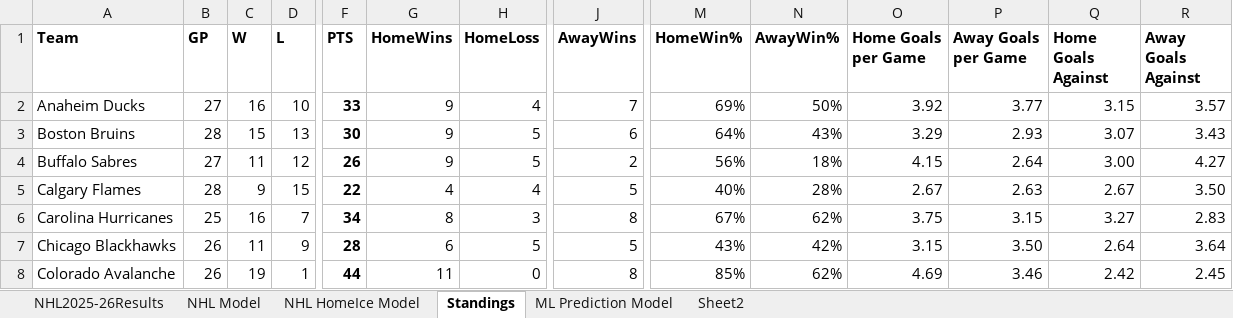
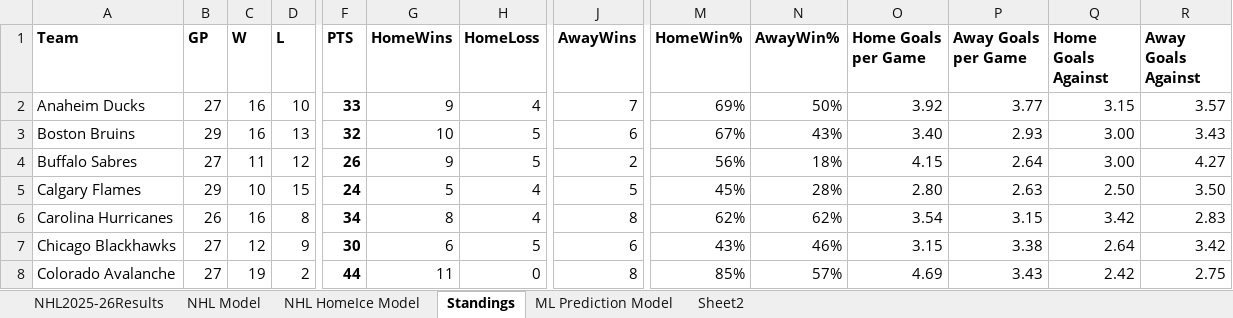
Before and after one commit to AidzNasty/NHL-Prediction-Model, an Excel workbook: Aidan Conte NHL 2025-26 Prediction Model.xlsx, sheet Standings, drawn as a sheet; only a part is shown, gaps mark what is left out; values as stored, in another font and other column widths than the file's, no borders; table styles not drawn; the diff covers the shown part only; the diff names each change by its address in the sheet, - before the commit and + after, or states it on an @@ line.

```diff
--- a/Aidan Conte NHL 2025-26 Prediction Model.xlsx (sheet Standings)
+++ b/Aidan Conte NHL 2025-26 Prediction Model.xlsx (sheet Standings)
-B3 (GP): 28
+B3 (GP): 29
-C3 (W): 15
+C3 (W): 16
-F3 (PTS): 30
+F3 (PTS): 32
-G3 (HomeWins): 9
+G3 (HomeWins): 10
-M3 (HomeWin%): 64%
+M3 (HomeWin%): 67%
-O3 (Home Goals per Game): 3.29
+O3 (Home Goals per Game): 3.40
-Q3 (Home Goals Against): 3.07
+Q3 (Home Goals Against): 3.00
-B5 (GP): 28
+B5 (GP): 29
-C5 (W): 9
+C5 (W): 10
-F5 (PTS): 22
+F5 (PTS): 24
-G5 (HomeWins): 4
+G5 (HomeWins): 5
-M5 (HomeWin%): 40%
+M5 (HomeWin%): 45%
-O5 (Home Goals per Game): 2.67
+O5 (Home Goals per Game): 2.80
-Q5 (Home Goals Against): 2.67
+Q5 (Home Goals Against): 2.50
-B6 (GP): 25
+B6 (GP): 26
-D6 (L): 7
+D6 (L): 8
-H6 (HomeLoss): 3
+H6 (HomeLoss): 4
-M6 (HomeWin%): 67%
+M6 (HomeWin%): 62%
-O6 (Home Goals per Game): 3.75
+O6 (Home Goals per Game): 3.54
-Q6 (Home Goals Against): 3.27
+Q6 (Home Goals Against): 3.42
-B7:B8 (GP): 26
+B7:B8 (GP): 27
-C7 (W): 11
+C7 (W): 12
-F7 (PTS): 28
+F7 (PTS): 30
-J7 (AwayWins): 5
+J7 (AwayWins): 6
-N7 (AwayWin%): 42%
+N7 (AwayWin%): 46%
-P7 (Away Goals per Game): 3.50
+P7 (Away Goals per Game): 3.38
-R7 (Away Goals Against): 3.64
+R7 (Away Goals Against): 3.42
-D8 (L): 1
+D8 (L): 2
-N8 (AwayWin%): 62%
+N8 (AwayWin%): 57%
-P8 (Away Goals per Game): 3.46
+P8 (Away Goals per Game): 3.43
-R8 (Away Goals Against): 2.45
+R8 (Away Goals Against): 2.75
```
Also changed, not shown: 100 edited cells elsewhere in this sheet, sheet NHL HomeIce Model, sheet NHL Model, sheet NHL2025-26Results.
